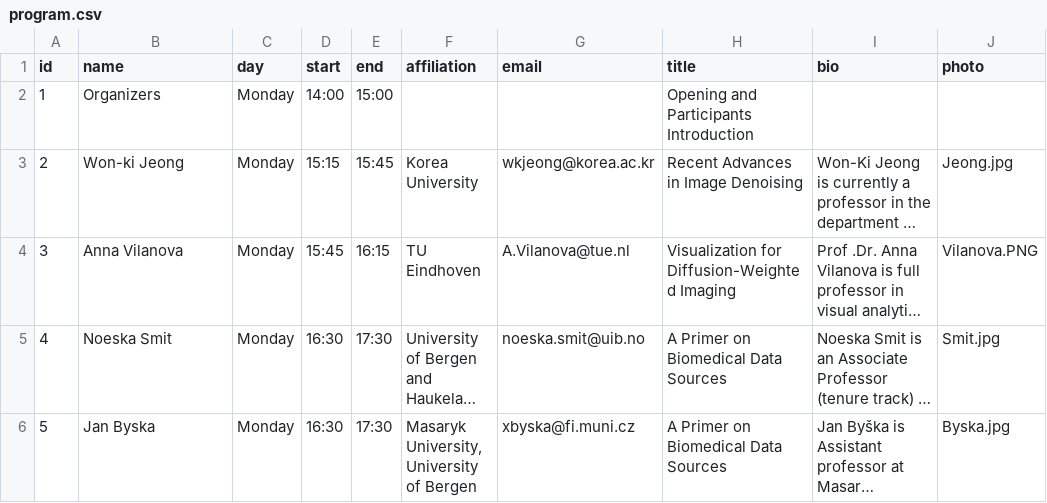
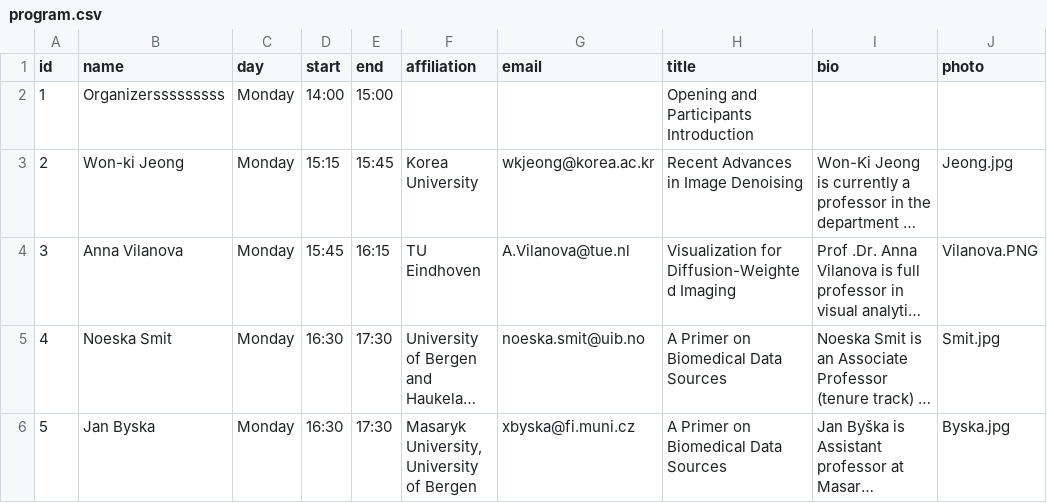
Before and after one commit to biomedvis/2022, a CSV file: _data/program.csv, drawn as a sheet; only a part is shown; long unchanged cells end in …; the diff names each change by its address in the sheet, - before the commit and + after, or states it on an @@ line.

```diff
--- a/_data/program.csv
+++ b/_data/program.csv
-B2 (name): Organizers
+B2 (name): Organizersssssssss
```
Also changed, not shown: 18 other files.
